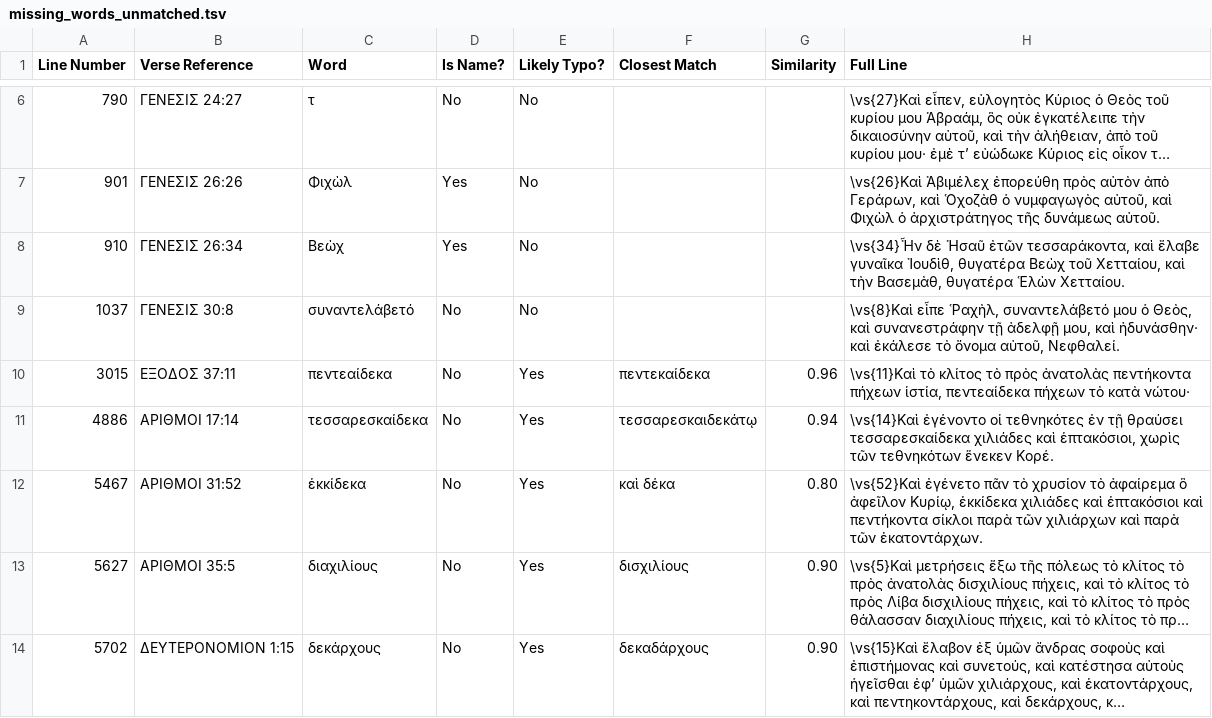
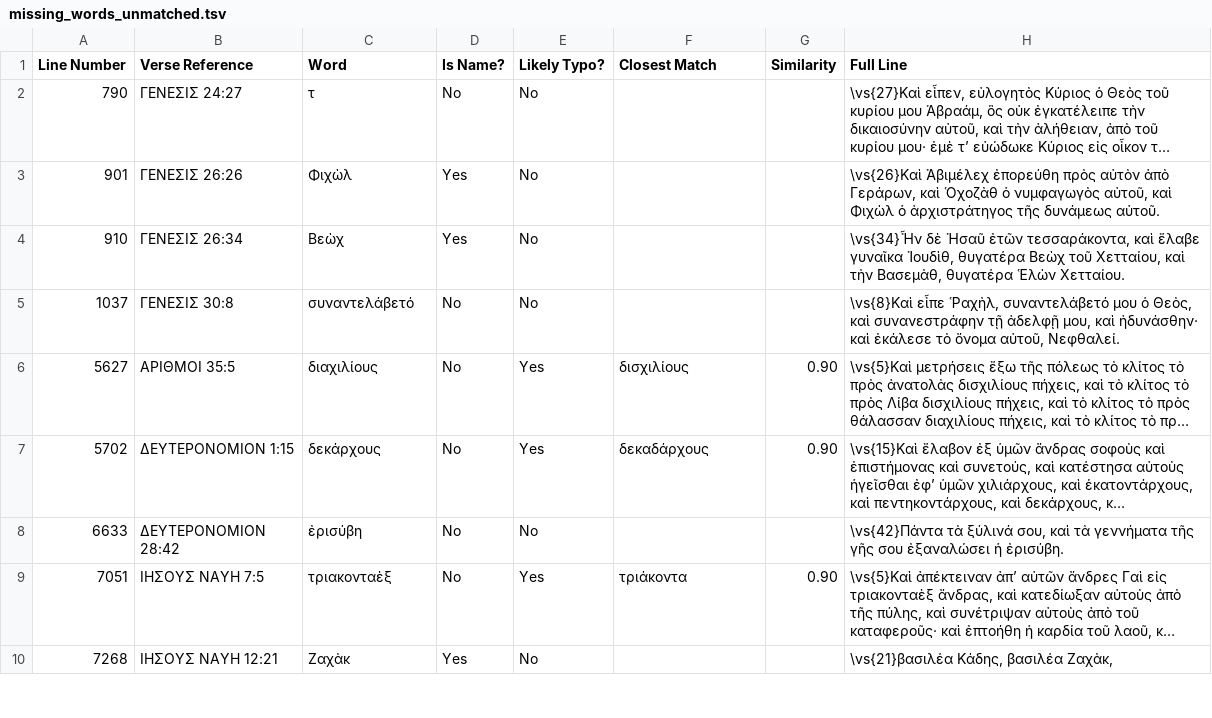
Before and after one commit to jjorloff1/brenton-lxx-error-finder, a TSV file: missing_words_unmatched.tsv, drawn as a sheet; only a part is shown, gaps mark what is left out; the shorter side is filled out with more unchanged rows; long unchanged cells end in …; the diff covers the shown part only; the diff names each change by its address in the sheet, - before the commit and + after, or states it on an @@ line.

```diff
--- a/missing_words_unmatched.tsv
+++ b/missing_words_unmatched.tsv
-row 10: 3015 | ΕΞΟΔΟΣ 37:11 | πεντεαίδεκα | No | Yes | πεντεκαίδεκα | 0.96 | \vs{11}Καὶ τὸ κλίτος τὸ πρὸς ἀνατολὰς πεντήκοντα πήχεων ἱστία, πεντεαίδεκα πήχεων τὸ κατὰ νώτου·
-row 11: 4886 | ΑΡΙΘΜΟΙ 17:14 | τεσσαρεσκαίδεκα | No | Yes | τεσσαρεσκαιδεκάτῳ | 0.94 | \vs{14}Καὶ ἐγένοντο οἱ τεθνηκότες ἐν τῇ θραύσει τεσσαρεσκαίδεκα χιλιάδες καὶ ἑπτακόσιοι, χωρὶς τῶν τεθνηκότων ἕνεκεν Κορέ.
-row 12: 5467 | ΑΡΙΘΜΟΙ 31:52 | ἑκκίδεκα | No | Yes | καὶ δέκα | 0.80 | \vs{52}Καὶ ἐγένετο πᾶν τὸ χρυσίον τὸ ἀφαίρεμα ὃ ἀφεῖλον Κυρίῳ, ἑκκίδεκα χιλιάδες καὶ ἑπτακόσιοι καὶ πεντήκοντα σίκλοι παρὰ τῶν χιλιάρχων καὶ παρὰ τῶν ἑκατοντάρχων.
```
Also changed, not shown: 6 removed rows elsewhere in this file, missing_words_legitimate_variations.tsv, missing_words_likely_typos.tsv, 5 other files.
